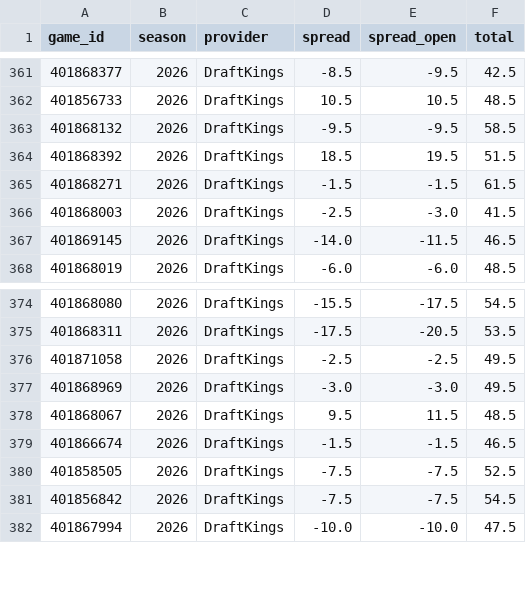
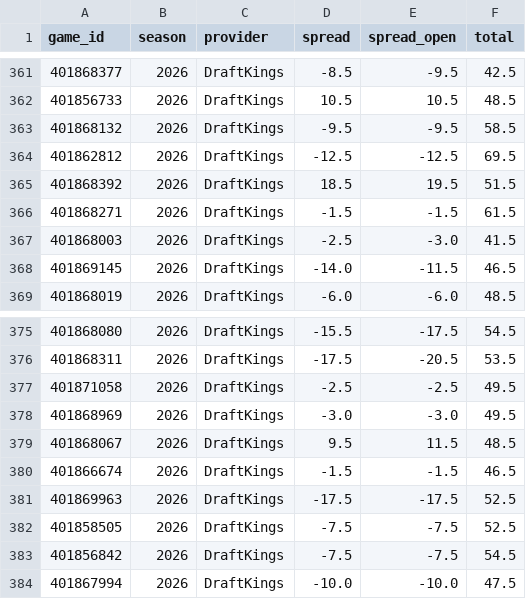
Before and after one commit to Jono-bit-trade/cfb-model, a CSV file: data/lines_all/2026.csv, drawn as a sheet; only a part is shown, gaps mark what is left out; the diff names each change by its address in the sheet, - before the commit and + after, or states it on an @@ line.

```diff
--- a/data/lines_all/2026.csv
+++ b/data/lines_all/2026.csv
+row 364: 401862812 | 2026 | DraftKings | -12.5 | -12.5 | 69.5
+row 381: 401869963 | 2026 | DraftKings | -17.5 | -17.5 | 52.5
```
Also changed, not shown: data/games/2026.csv, data/lines/2026.csv, 3 other files.
